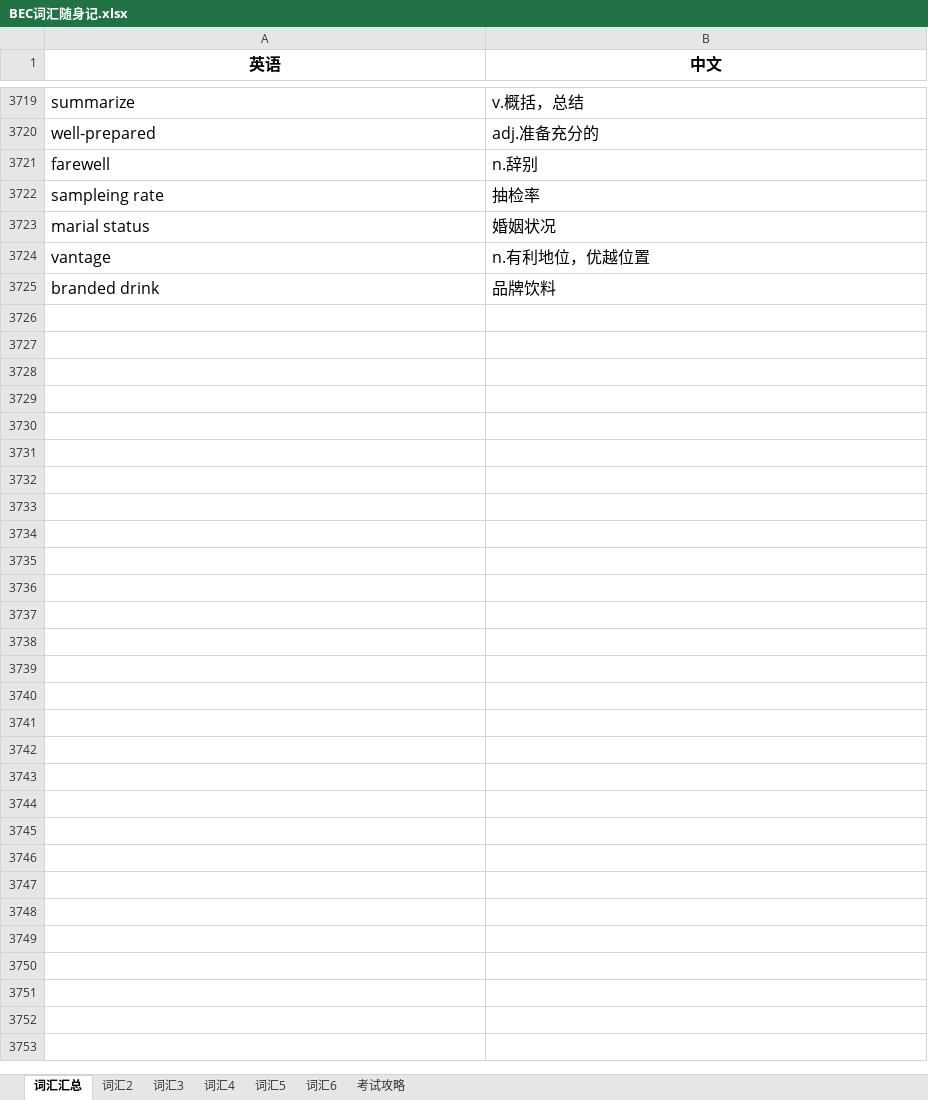
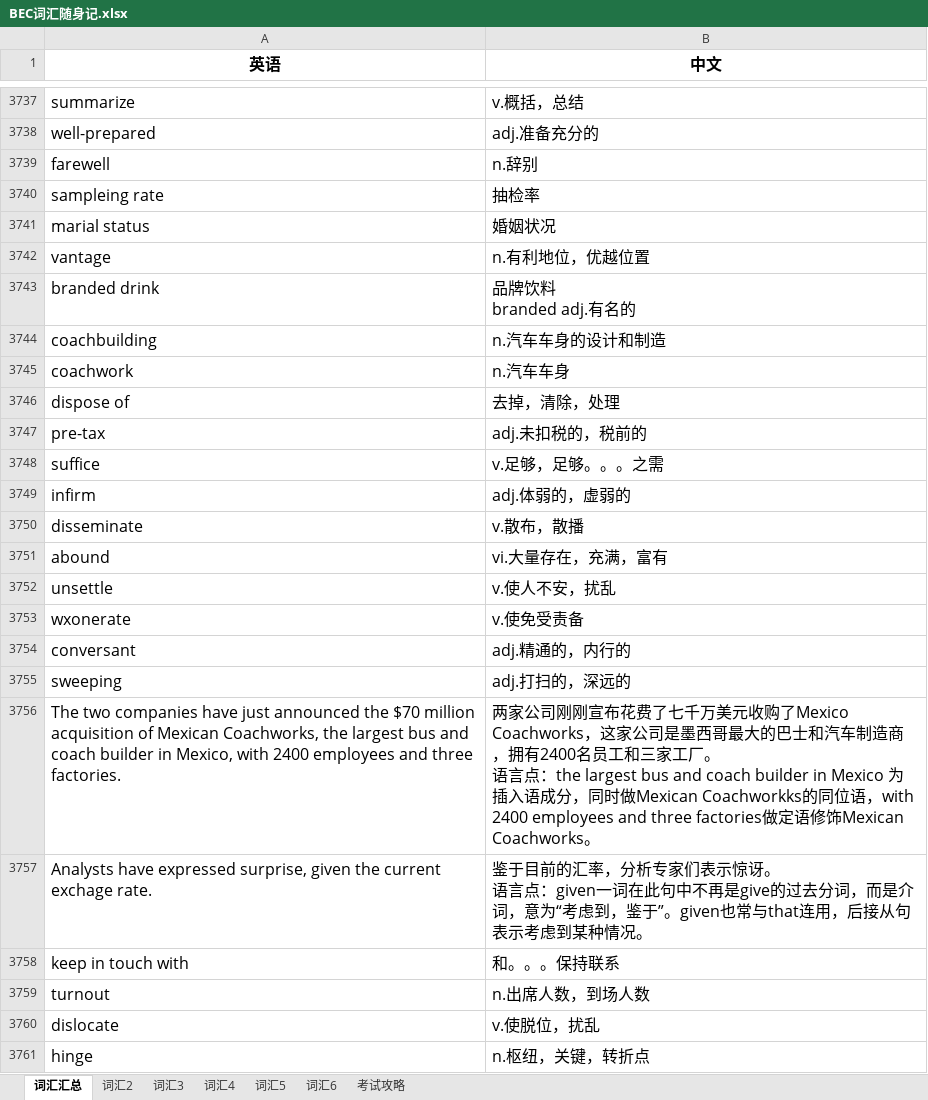
Before and after one commit to FondKevinZhao/BEC, an Excel workbook: BEC/05-词汇相关/BEC词汇随身记.xlsx, sheet 词汇汇总, drawn as a sheet; only a part is shown, gaps mark what is left out; values as stored, in another font and other column widths than the file's, no borders; addresses are those after the commit; ↵ is a line break in a cell; the diff covers the shown part only; the diff names each change by its address in the sheet, - before the commit and + after, or states it on an @@ line.

```diff
--- a/BEC/05-词汇相关/BEC词汇随身记.xlsx (sheet 词汇汇总)
+++ b/BEC/05-词汇相关/BEC词汇随身记.xlsx (sheet 词汇汇总)
-B3743 (中文): 品牌饮料
+B3743 (中文): 品牌饮料 ↵ branded adj.有名的
+row 3744: coachbuilding | n.汽车车身的设计和制造
+row 3745: coachwork | n.汽车车身
+row 3746: dispose of | 去掉，清除，处理
+row 3747: pre-tax | adj.未扣税的，税前的
+row 3748: suffice | v.足够，足够。。。之需
+row 3749: infirm | adj.体弱的，虚弱的
+row 3750: disseminate | v.散布，散播
+row 3751: abound | vi.大量存在，充满，富有
+row 3752: unsettle | v.使人不安，扰乱
+row 3753: wxonerate | v.使免受责备
+row 3754: conversant | adj.精通的，内行的
+row 3755: sweeping | adj.打扫的，深远的
+row 3756: The two companies have just announced the $70 million acquisition of Mexican Coachworks, the largest bus and coach builder in Mexico, with 2400 employees and three factories. | 两家公司刚刚宣布花费了七千万美元收购了Mexico Coachworks，这家公司是墨西哥最大的巴士和汽车制造商，拥有2400名员工和三家工厂。 ↵ 语言点：the largest bus and coach builder in Mexico 为插入语成分，同时做Mexican Coachworkks的同位语，with 2400 employees and three factories做定语修饰Mexican Coachworks。
+row 3757: Analysts have expressed surprise, given the current exchage rate. | 鉴于目前的汇率，分析专家们表示惊讶。 ↵ 语言点：given一词在此句中不再是give的过去分词，而是介词，意为“考虑到，鉴于”。given也常与that连用，后接从句表示考虑到某种情况。
+row 3758: keep in touch with | 和。。。保持联系
+row 3759: turnout | n.出席人数，到场人数
+row 3760: dislocate | v.使脱位，扰乱
+row 3761: hinge | n.枢纽，关键，转折点
```
Also changed, not shown: 414 added rows and 39 edited cells elsewhere in this sheet, 2 other files.
